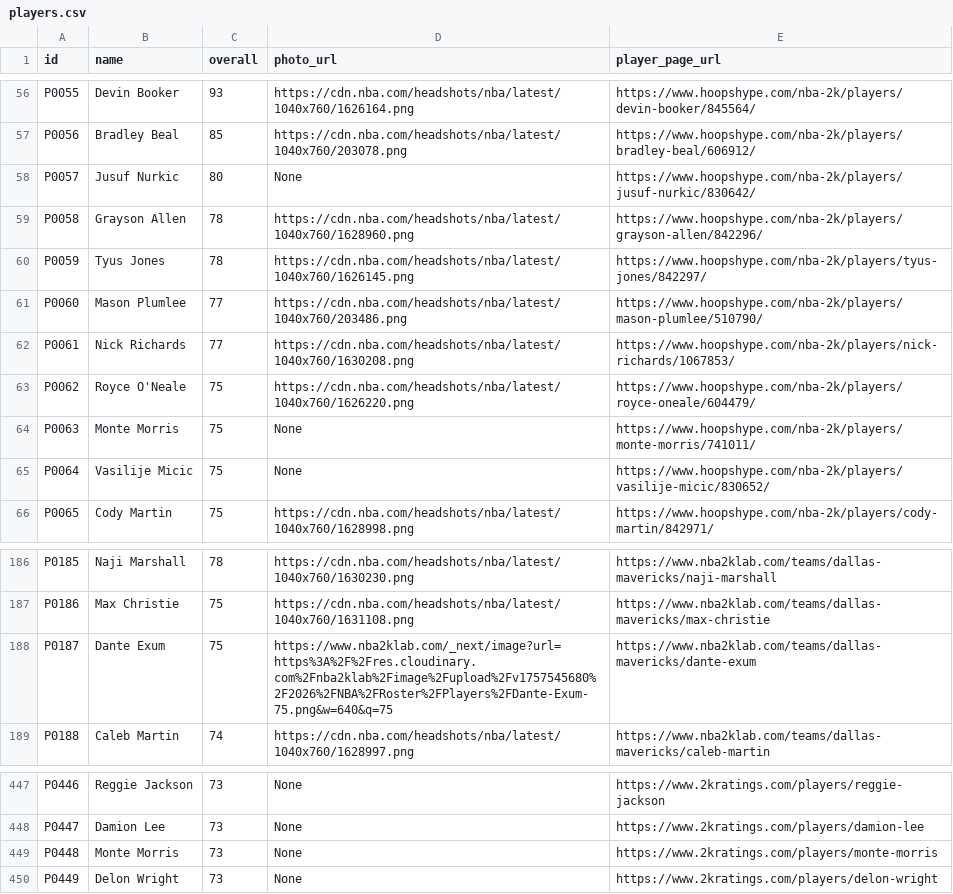
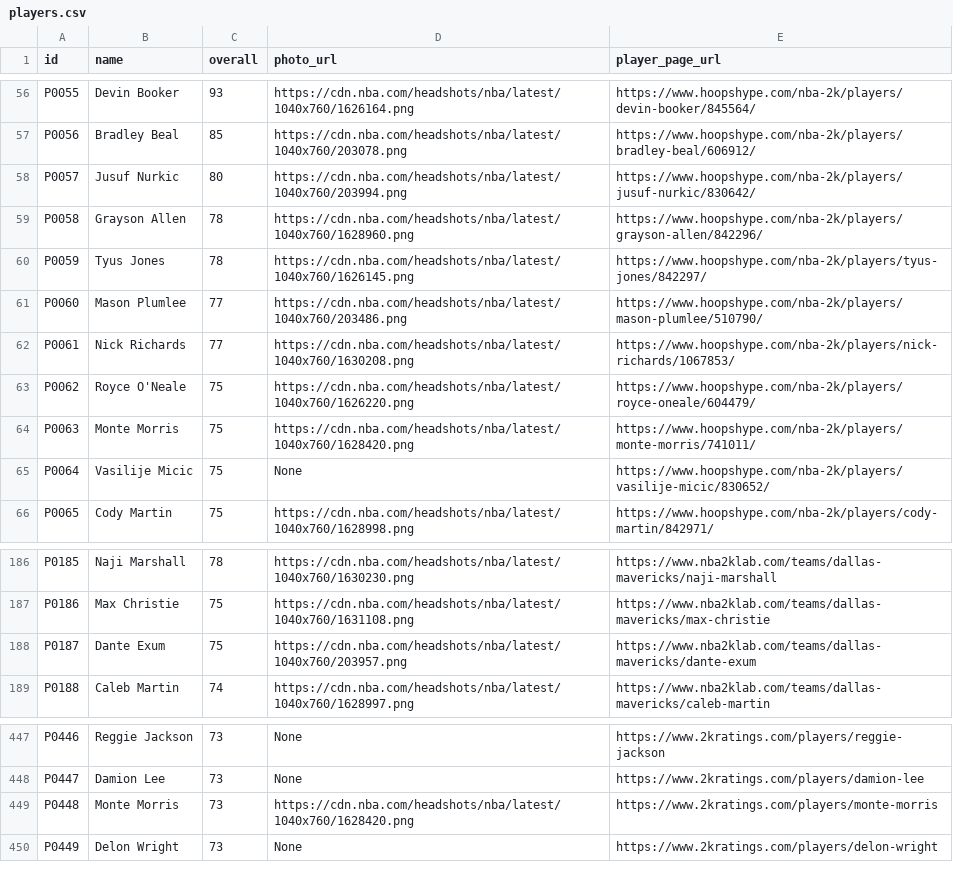
Before and after one commit to Intermestic/nba2k26-bot, a CSV file: client/public/players.csv, drawn as a sheet; only a part is shown, gaps mark what is left out; the diff covers the shown part only.

```diff
--- a/client/public/players.csv
+++ b/client/public/players.csv
@@ -57,3 +57,3 @@ id,name,overall,photo_url,player_page_url
 "P0056","Bradley Beal","85","https://cdn.nba.com/headshots/nba/latest/1040x760/203078.png","https://www.hoopshype.com/nba-2k/players/bradley-beal/606912/"
-"P0057","Jusuf Nurkic","80","None","https://www.hoopshype.com/nba-2k/players/jusuf-nurkic/830642/"
+"P0057","Jusuf Nurkic","80","https://cdn.nba.com/headshots/nba/latest/1040x760/203994.png","https://www.hoopshype.com/nba-2k/players/jusuf-nurkic/830642/"
 "P0058","Grayson Allen","78","https://cdn.nba.com/headshots/nba/latest/1040x760/1628960.png","https://www.hoopshype.com/nba-2k/players/grayson-allen/842296/"
@@ -63,3 +63,3 @@ id,name,overall,photo_url,player_page_url
 "P0062","Royce O'Neale","75","https://cdn.nba.com/headshots/nba/latest/1040x760/1626220.png","https://www.hoopshype.com/nba-2k/players/royce-oneale/604479/"
-"P0063","Monte Morris","75","None","https://www.hoopshype.com/nba-2k/players/monte-morris/741011/"
+"P0063","Monte Morris","75","https://cdn.nba.com/headshots/nba/latest/1040x760/1628420.png","https://www.hoopshype.com/nba-2k/players/monte-morris/741011/"
 "P0064","Vasilije Micic","75","None","https://www.hoopshype.com/nba-2k/players/vasilije-micic/830652/"
@@ -187,3 +187,3 @@ id,name,overall,photo_url,player_page_url
 "P0186","Max Christie","75","https://cdn.nba.com/headshots/nba/latest/1040x760/1631108.png","https://www.nba2klab.com/teams/dallas-mavericks/max-christie"
-"P0187","Dante Exum","75","https://www.nba2klab.com/_next/image?url=https%3A%2F%2Fres.cloudinary.com%2Fnba2klab%2Fimage%2Fupload%2Fv1757545680%2F2026%2FNBA%2FRoster%2FPlayers%2FDante-Exum-75.png&w=640&q=75","https://www.nba2klab.com/teams/dallas-mavericks/dante-exum"
+"P0187","Dante Exum","75","https://cdn.nba.com/headshots/nba/latest/1040x760/203957.png","https://www.nba2klab.com/teams/dallas-mavericks/dante-exum"
 "P0188","Caleb Martin","74","https://cdn.nba.com/headshots/nba/latest/1040x760/1628997.png","https://www.nba2klab.com/teams/dallas-mavericks/caleb-martin"
@@ -448,3 +448,3 @@ id,name,overall,photo_url,player_page_url
 "P0447","Damion Lee","73","None","https://www.2kratings.com/players/damion-lee"
-"P0448","Monte Morris","73","None","https://www.2kratings.com/players/monte-morris"
+"P0448","Monte Morris","73","https://cdn.nba.com/headshots/nba/latest/1040x760/1628420.png","https://www.2kratings.com/players/monte-morris"
 "P0449","Delon Wright","73","None","https://www.2kratings.com/players/delon-wright"
```
Also changed, not shown: 7 edited cells elsewhere in this file, 2 other files.
